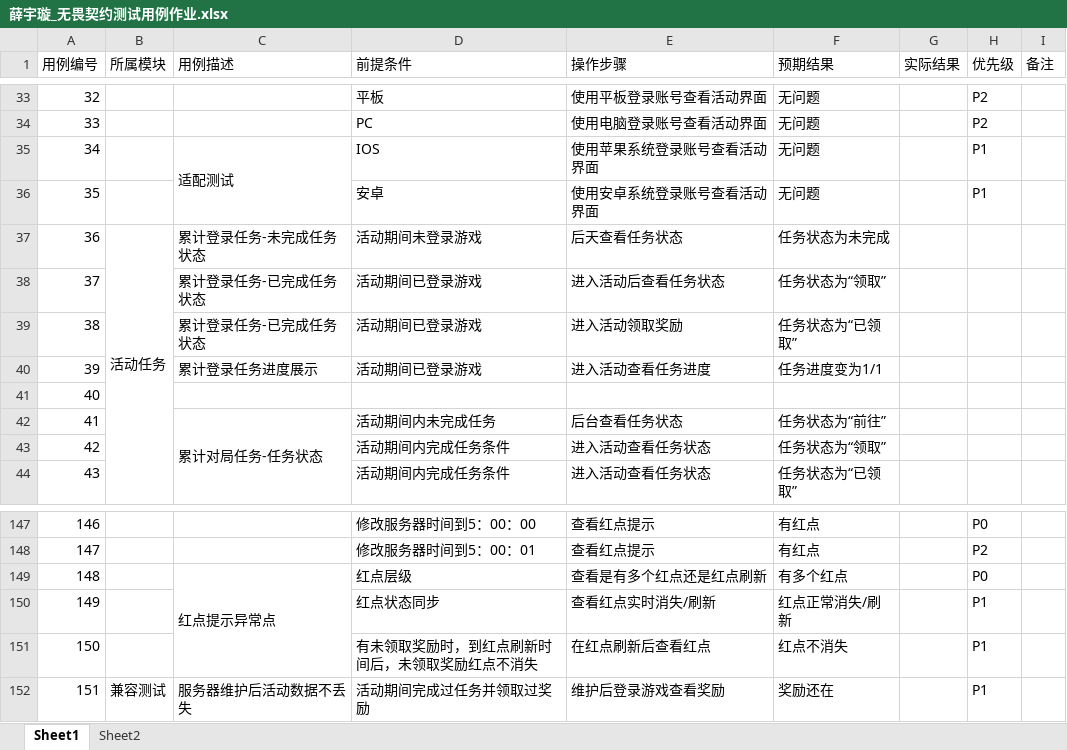
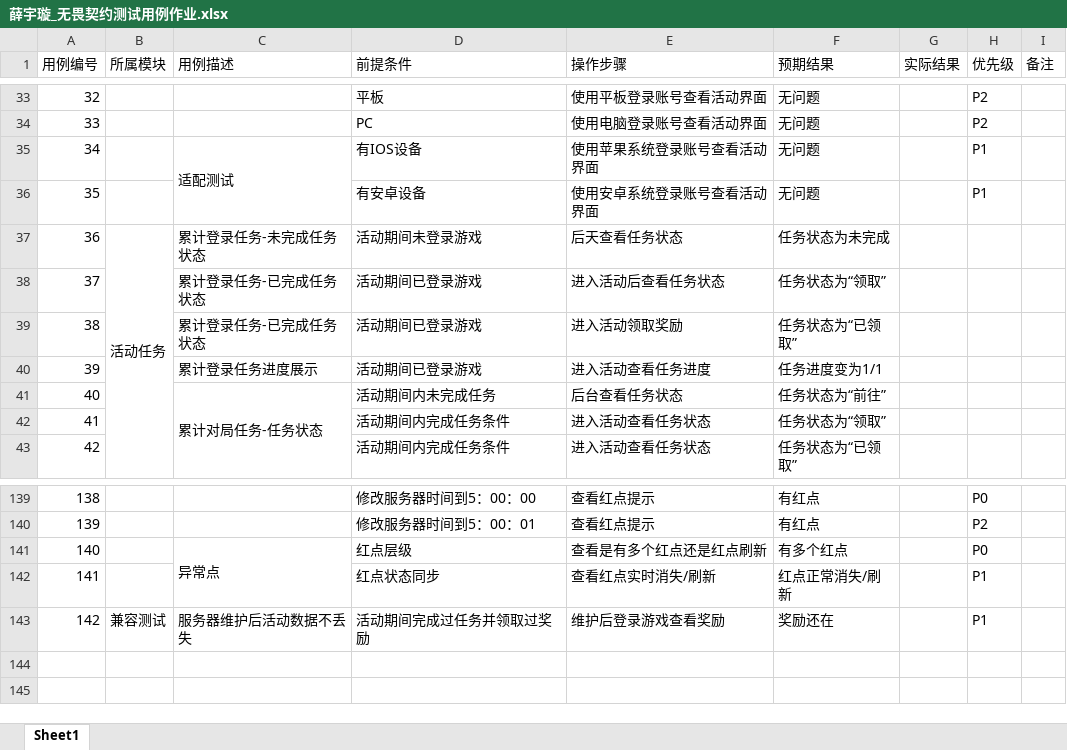
Before and after one commit to 1zero0/Obsidian-Notes, an Excel workbook: 培训日报/培训专用测试点文件夹/无畏契约冲分活动测试点/薛宇璇_无畏契约测试用例作业.xlsx, sheet Sheet1, drawn as a sheet; only a part is shown, gaps mark what is left out; values as stored, in another font and other column widths than the file's, no cell formats; removed rows and columns are numbered as before the commit, all else as after; the diff covers the shown part only; the diff names each change by its address in the sheet, - before the commit and + after, or states it on an @@ line.

```diff
--- a/培训日报/培训专用测试点文件夹/无畏契约冲分活动测试点/薛宇璇_无畏契约测试用例作业.xlsx (sheet Sheet1)
+++ b/培训日报/培训专用测试点文件夹/无畏契约冲分活动测试点/薛宇璇_无畏契约测试用例作业.xlsx (sheet Sheet1)
-sheet tab: Sheet2
-D35 (前提条件): IOS
+D35 (前提条件): 有IOS设备
-D36 (前提条件): 安卓
+D36 (前提条件): 有安卓设备
-row 41: 40
@@ column A (用例编号) renumbered from row 41 down @@
-C141 (用例描述): 红点提示异常点
+C141 (用例描述): 异常点
-row 151: 150 |  |  | 有未领取奖励时，到红点刷新时间后，未领取奖励红点不消失 | 在红点刷新后查看红点 | 红点不消失 |  | P1
```
Also changed, not shown: 19 added rows, 26 removed rows, 36 edited cells and merged cells elsewhere in this sheet, cell formats, 培训日报/培训专用测试点文件夹/无畏契约冲分活动测试点/测试用例示例.xlsx, 5 other files.
